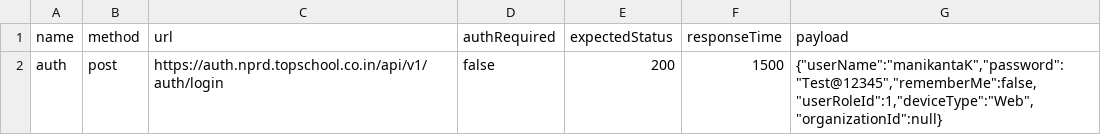
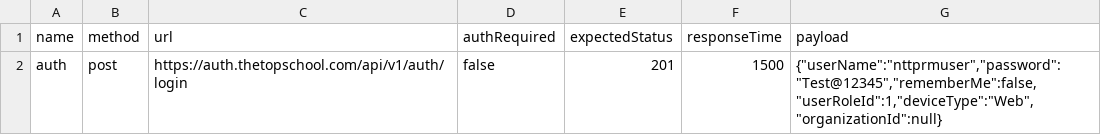
Before and after one commit to Nandajuturu770/k6-api-performance-testing-framework, a CSV file: data/topschoolapis.csv, drawn as a sheet.

```diff
--- a/data/topschoolapis.csv
+++ b/data/topschoolapis.csv
@@ -1,2 +1,2 @@
 name,method,url,authRequired,expectedStatus,responseTime,payload
-auth,post,https://auth.nprd.topschool.co.in/api/v1/auth/login,false,200,1500,"{""userName"":""manikantaK"",""password"":""Test@12345"",""rememberMe"":false,""userRoleId"":1,""deviceType"":""Web"",""organizationId"":null}"
+auth,post,https://auth.thetopschool.com/api/v1/auth/login,false,201,1500,"{""userName"":""nttprmuser"",""password"":""Test@12345"",""rememberMe"":false,""userRoleId"":1,""deviceType"":""Web"",""organizationId"":null}"
```
Also changed, not shown: 12 other files.
